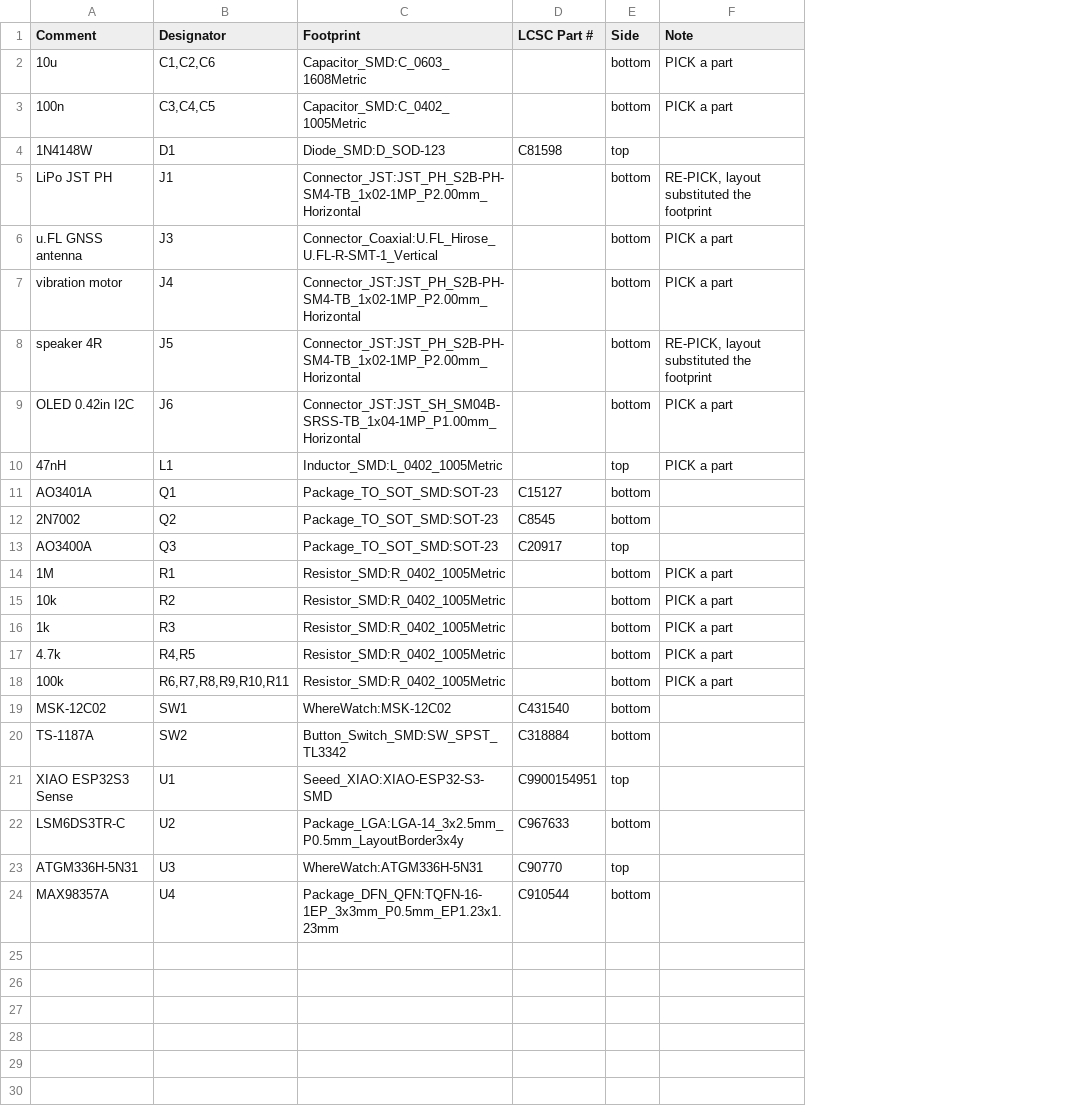
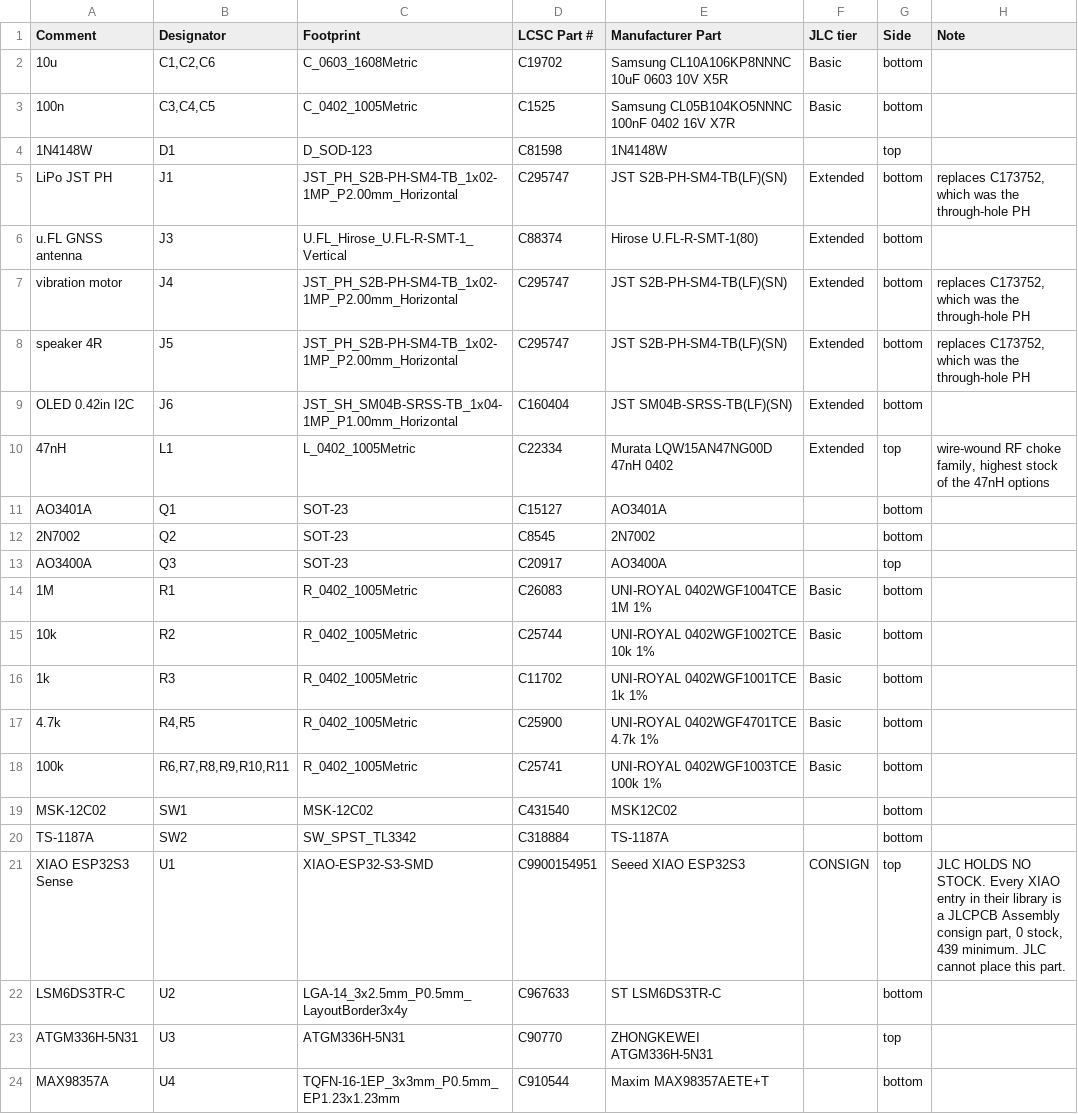
Before and after one commit to ThinkOffApp/WhereWatch, a CSV file: hardware/out/wherewatch-carrier-bom.csv, drawn as a sheet; addresses are those after the commit; the diff names each change by its address in the sheet, - before the commit and + after, or states it on an @@ line.

```diff
--- a/hardware/out/wherewatch-carrier-bom.csv
+++ b/hardware/out/wherewatch-carrier-bom.csv
+column E (Manufacturer Part), rows 2-24: Samsung CL10A106KP8NNNC 10uF 0603 10V X5R | Samsung CL05B104KO5NNNC 100nF 0402 16V X7R | 1N4148W | JST S2B-PH-SM4-TB(LF)(SN) | Hirose U.FL-R-SMT-1(80) | JST S2B-PH-SM4-TB(LF)(SN) | JST S2B-PH-SM4-TB(LF)(SN) | JST SM04B-SRSS-TB(LF)(SN) | Murata LQW15AN47NG00D 47nH 0402 | AO3401A | 2N7002 | AO3400A | UNI-ROYAL 0402WGF1004TCE 1M 1% | UNI-ROYAL 0402WGF1002TCE 10k 1% | UNI-ROYAL 0402WGF1001TCE 1k 1% | UNI-ROYAL 0402WGF4701TCE 4.7k 1% | UNI-ROYAL 0402WGF1003TCE 100k 1% | MSK12C02 | TS-1187A | Seeed XIAO ESP32S3 | ST LSM6DS3TR-C | ZHONGKEWEI ATGM336H-5N31 | Maxim MAX98357AETE+T
+column F (JLC tier), rows 2-21: Basic | Basic |  | Extended | Extended | Extended | Extended | Extended | Extended |  |  |  | Basic | Basic | Basic | Basic | Basic |  |  | CONSIGN
-C2 (Footprint): Capacitor_SMD:C_0603_1608Metric
+C2 (Footprint): C_0603_1608Metric
-D2 (LCSC Part #): (empty)
+D2 (LCSC Part #): C19702
-H2:H3 (Note): PICK a part
+H2:H3 (Note): (empty)
-C3 (Footprint): Capacitor_SMD:C_0402_1005Metric
+C3 (Footprint): C_0402_1005Metric
-D3 (LCSC Part #): (empty)
+D3 (LCSC Part #): C1525
-C4 (Footprint): Diode_SMD:D_SOD-123
+C4 (Footprint): D_SOD-123
-C5 (Footprint): Connector_JST:JST_PH_S2B-PH-SM4-TB_1x02-1MP_P2.00mm_Horizontal
+C5 (Footprint): JST_PH_S2B-PH-SM4-TB_1x02-1MP_P2.00mm_Horizontal
-D5 (LCSC Part #): (empty)
+D5 (LCSC Part #): C295747
-H5 (Note): RE-PICK, layout substituted the footprint
+H5 (Note): replaces C173752, which was the through-hole PH
-C6 (Footprint): Connector_Coaxial:U.FL_Hirose_U.FL-R-SMT-1_Vertical
+C6 (Footprint): U.FL_Hirose_U.FL-R-SMT-1_Vertical
-D6 (LCSC Part #): (empty)
+D6 (LCSC Part #): C88374
-H6 (Note): PICK a part
+H6 (Note): (empty)
-C7:C8 (Footprint): Connector_JST:JST_PH_S2B-PH-SM4-TB_1x02-1MP_P2.00mm_Horizontal
+C7:C8 (Footprint): JST_PH_S2B-PH-SM4-TB_1x02-1MP_P2.00mm_Horizontal
-D7:D8 (LCSC Part #): (empty)
+D7:D8 (LCSC Part #): C295747
-H7 (Note): PICK a part
+H7 (Note): replaces C173752, which was the through-hole PH
-H8 (Note): RE-PICK, layout substituted the footprint
+H8 (Note): replaces C173752, which was the through-hole PH
-C9 (Footprint): Connector_JST:JST_SH_SM04B-SRSS-TB_1x04-1MP_P1.00mm_Horizontal
+C9 (Footprint): JST_SH_SM04B-SRSS-TB_1x04-1MP_P1.00mm_Horizontal
-D9 (LCSC Part #): (empty)
+D9 (LCSC Part #): C160404
-H9 (Note): PICK a part
+H9 (Note): (empty)
-C10 (Footprint): Inductor_SMD:L_0402_1005Metric
+C10 (Footprint): L_0402_1005Metric
-D10 (LCSC Part #): (empty)
+D10 (LCSC Part #): C22334
-H10 (Note): PICK a part
+H10 (Note): wire-wound RF choke family, highest stock of the 47nH options
-C11:C13 (Footprint): Package_TO_SOT_SMD:SOT-23
+C11:C13 (Footprint): SOT-23
-C14:C18 (Footprint): Resistor_SMD:R_0402_1005Metric
+C14:C18 (Footprint): R_0402_1005Metric
-D14 (LCSC Part #): (empty)
+D14 (LCSC Part #): C26083
-H14:H18 (Note): PICK a part
+H14:H18 (Note): (empty)
-D15 (LCSC Part #): (empty)
+D15 (LCSC Part #): C25744
-D16 (LCSC Part #): (empty)
+D16 (LCSC Part #): C11702
-D17 (LCSC Part #): (empty)
+D17 (LCSC Part #): C25900
-D18 (LCSC Part #): (empty)
+D18 (LCSC Part #): C25741
-C19 (Footprint): WhereWatch:MSK-12C02
+C19 (Footprint): MSK-12C02
-C20 (Footprint): Button_Switch_SMD:SW_SPST_TL3342
+C20 (Footprint): SW_SPST_TL3342
-C21 (Footprint): Seeed_XIAO:XIAO-ESP32-S3-SMD
+C21 (Footprint): XIAO-ESP32-S3-SMD
-H21 (Note): (empty)
+H21 (Note): JLC HOLDS NO STOCK. Every XIAO entry in their library is a JLCPCB Assembly consign part, 0 stock, 439 minimum. JLC cannot place this part.
-C22 (Footprint): Package_LGA:LGA-14_3x2.5mm_P0.5mm_LayoutBorder3x4y
+C22 (Footprint): LGA-14_3x2.5mm_P0.5mm_LayoutBorder3x4y
-C23 (Footprint): WhereWatch:ATGM336H-5N31
+C23 (Footprint): ATGM336H-5N31
-C24 (Footprint): Package_DFN_QFN:TQFN-16-1EP_3x3mm_P0.5mm_EP1.23x1.23mm
+C24 (Footprint): TQFN-16-1EP_3x3mm_P0.5mm_EP1.23x1.23mm
```
